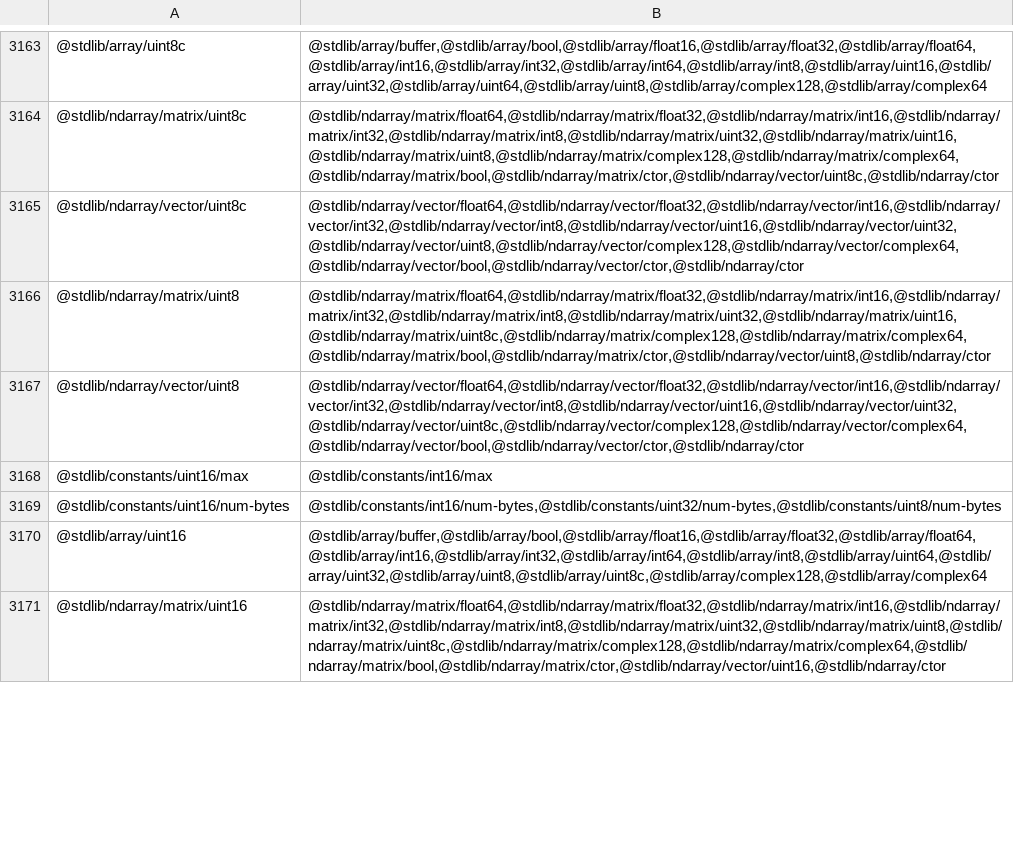
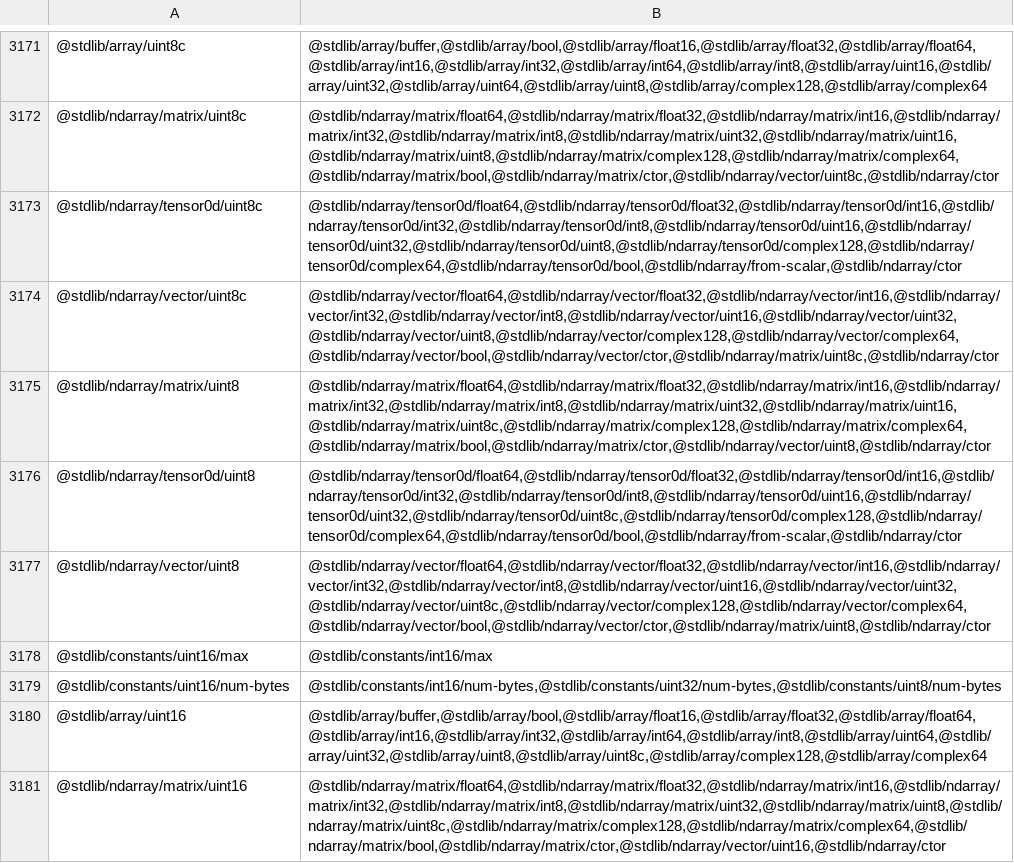
Before and after one commit to stdlib-js/namespace, a CSV file: pkg2related/data/data.csv, drawn as a sheet; only a part is shown, gaps mark what is left out; the diff covers the shown part only.

```diff
--- a/pkg2related/data/data.csv
+++ b/pkg2related/data/data.csv
@@ -3164,5 +3172,7 @@
 "@stdlib/ndarray/matrix/uint8c","@stdlib/ndarray/matrix/float64,@stdlib/ndarray/matrix/float32,@stdlib/ndarray/matrix/int16,@stdlib/ndarray/matrix/int32,@stdlib/ndarray/matrix/int8,@stdlib/ndarray/matrix/uint32,@stdlib/ndarray/matrix/uint16,@stdlib/ndarray/matrix/uint8,@stdlib/ndarray/matrix/complex128,@stdlib/ndarray/matrix/complex64,@stdlib/ndarray/matrix/bool,@stdlib/ndarray/matrix/ctor,@stdlib/ndarray/vector/uint8c,@stdlib/ndarray/ctor"
-"@stdlib/ndarray/vector/uint8c","@stdlib/ndarray/vector/float64,@stdlib/ndarray/vector/float32,@stdlib/ndarray/vector/int16,@stdlib/ndarray/vector/int32,@stdlib/ndarray/vector/int8,@stdlib/ndarray/vector/uint16,@stdlib/ndarray/vector/uint32,@stdlib/ndarray/vector/uint8,@stdlib/ndarray/vector/complex128,@stdlib/ndarray/vector/complex64,@stdlib/ndarray/vector/bool,@stdlib/ndarray/vector/ctor,@stdlib/ndarray/ctor"
+"@stdlib/ndarray/tensor0d/uint8c","@stdlib/ndarray/tensor0d/float64,@stdlib/ndarray/tensor0d/float32,@stdlib/ndarray/tensor0d/int16,@stdlib/ndarray/tensor0d/int32,@stdlib/ndarray/tensor0d/int8,@stdlib/ndarray/tensor0d/uint16,@stdlib/ndarray/tensor0d/uint32,@stdlib/ndarray/tensor0d/uint8,@stdlib/ndarray/tensor0d/complex128,@stdlib/ndarray/tensor0d/complex64,@stdlib/ndarray/tensor0d/bool,@stdlib/ndarray/from-scalar,@stdlib/ndarray/ctor"
+"@stdlib/ndarray/vector/uint8c","@stdlib/ndarray/vector/float64,@stdlib/ndarray/vector/float32,@stdlib/ndarray/vector/int16,@stdlib/ndarray/vector/int32,@stdlib/ndarray/vector/int8,@stdlib/ndarray/vector/uint16,@stdlib/ndarray/vector/uint32,@stdlib/ndarray/vector/uint8,@stdlib/ndarray/vector/complex128,@stdlib/ndarray/vector/complex64,@stdlib/ndarray/vector/bool,@stdlib/ndarray/vector/ctor,@stdlib/ndarray/matrix/uint8c,@stdlib/ndarray/ctor"
 "@stdlib/ndarray/matrix/uint8","@stdlib/ndarray/matrix/float64,@stdlib/ndarray/matrix/float32,@stdlib/ndarray/matrix/int16,@stdlib/ndarray/matrix/int32,@stdlib/ndarray/matrix/int8,@stdlib/ndarray/matrix/uint32,@stdlib/ndarray/matrix/uint16,@stdlib/ndarray/matrix/uint8c,@stdlib/ndarray/matrix/complex128,@stdlib/ndarray/matrix/complex64,@stdlib/ndarray/matrix/bool,@stdlib/ndarray/matrix/ctor,@stdlib/ndarray/vector/uint8,@stdlib/ndarray/ctor"
-"@stdlib/ndarray/vector/uint8","@stdlib/ndarray/vector/float64,@stdlib/ndarray/vector/float32,@stdlib/ndarray/vector/int16,@stdlib/ndarray/vector/int32,@stdlib/ndarray/vector/int8,@stdlib/ndarray/vector/uint16,@stdlib/ndarray/vector/uint32,@stdlib/ndarray/vector/uint8c,@stdlib/ndarray/vector/complex128,@stdlib/ndarray/vector/complex64,@stdlib/ndarray/vector/bool,@stdlib/ndarray/vector/ctor,@stdlib/ndarray/ctor"
+"@stdlib/ndarray/tensor0d/uint8","@stdlib/ndarray/tensor0d/float64,@stdlib/ndarray/tensor0d/float32,@stdlib/ndarray/tensor0d/int16,@stdlib/ndarray/tensor0d/int32,@stdlib/ndarray/tensor0d/int8,@stdlib/ndarray/tensor0d/uint16,@stdlib/ndarray/tensor0d/uint32,@stdlib/ndarray/tensor0d/uint8c,@stdlib/ndarray/tensor0d/complex128,@stdlib/ndarray/tensor0d/complex64,@stdlib/ndarray/tensor0d/bool,@stdlib/ndarray/from-scalar,@stdlib/ndarray/ctor"
+"@stdlib/ndarray/vector/uint8","@stdlib/ndarray/vector/float64,@stdlib/ndarray/vector/float32,@stdlib/ndarray/vector/int16,@stdlib/ndarray/vector/int32,@stdlib/ndarray/vector/int8,@stdlib/ndarray/vector/uint16,@stdlib/ndarray/vector/uint32,@stdlib/ndarray/vector/uint8c,@stdlib/ndarray/vector/complex128,@stdlib/ndarray/vector/complex64,@stdlib/ndarray/vector/bool,@stdlib/ndarray/vector/ctor,@stdlib/ndarray/matrix/uint8,@stdlib/ndarray/ctor"
 "@stdlib/constants/uint16/max","@stdlib/constants/int16/max"
```
Also changed, not shown: 10 added rows and 5 edited cells elsewhere in this file, alias2pkg/data/data.csv, alias2related/data/data.csv, 19 other files.
